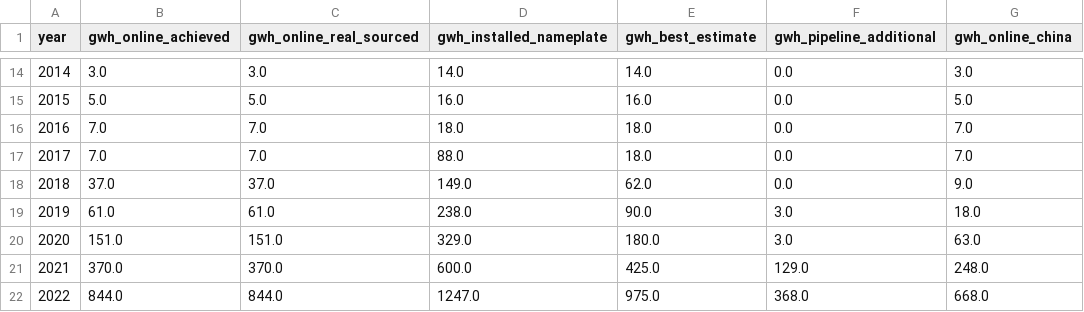
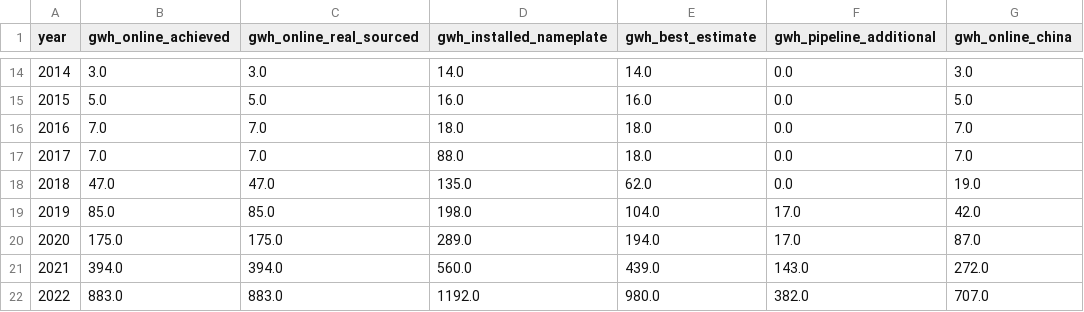
Before and after one commit to dmw24/BatteryFactory, a CSV file: capacity_by_year.csv, drawn as a sheet; only a part is shown, gaps mark what is left out; the diff covers the shown part only.

```diff
--- a/capacity_by_year.csv
+++ b/capacity_by_year.csv
@@ -17,6 +17,6 @@ year,gwh_online_achieved,gwh_online_real_sourced,gwh_installed_nameplate,gwh_bes
 2017,7.0,7.0,88.0,18.0,0.0,7.0
-2018,37.0,37.0,149.0,62.0,0.0,9.0
-2019,61.0,61.0,238.0,90.0,3.0,18.0
-2020,151.0,151.0,329.0,180.0,3.0,63.0
-2021,370.0,370.0,600.0,425.0,129.0,248.0
-2022,844.0,844.0,1247.0,975.0,368.0,668.0
+2018,47.0,47.0,135.0,62.0,0.0,19.0
+2019,85.0,85.0,198.0,104.0,17.0,42.0
+2020,175.0,175.0,289.0,194.0,17.0,87.0
+2021,394.0,394.0,560.0,439.0,143.0,272.0
+2022,883.0,883.0,1192.0,980.0,382.0,707.0
```
Also changed, not shown: 48 edited cells elsewhere in this file, capacity_by_year_region.csv, 7 other files.
